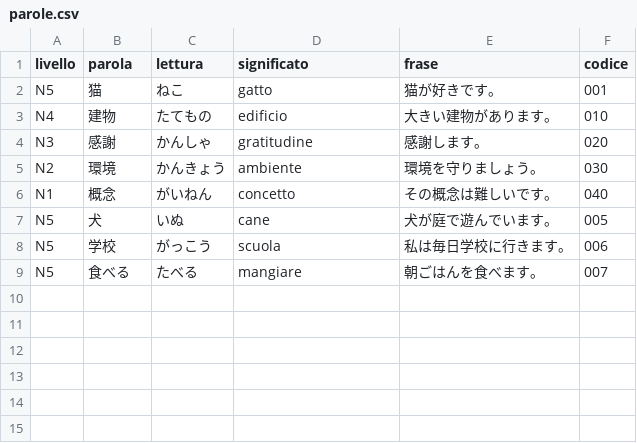
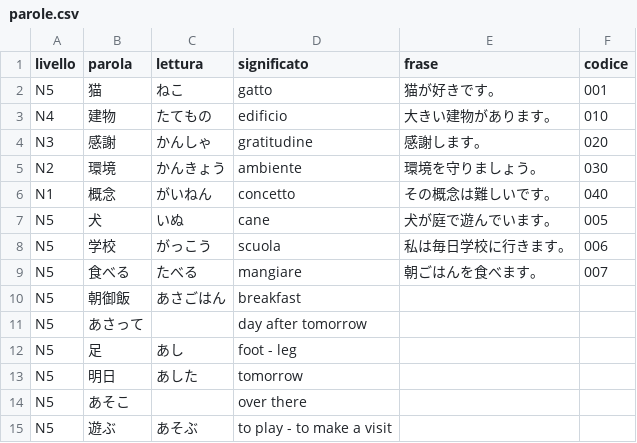
Before and after one commit to shgtns/jlpt-flashcard, a CSV file: public/parole.csv, drawn as a sheet.

```diff
--- a/public/parole.csv
+++ b/public/parole.csv
@@ -9 +9,7 @@ N5,学校,がっこう,scuola,私は毎日学校に行きます。,006
 N5,食べる,たべる,mangiare,朝ごはんを食べます。,007
+N5,朝御飯,あさごはん,breakfast,
+N5,あさって,,day after tomorrow,
+N5,足,あし,foot - leg,
+N5,明日,あした,tomorrow,
+N5,あそこ,,over there,
+N5,遊ぶ,あそぶ,to play - to make a visit,
```
Also changed, not shown: 2 other files.
